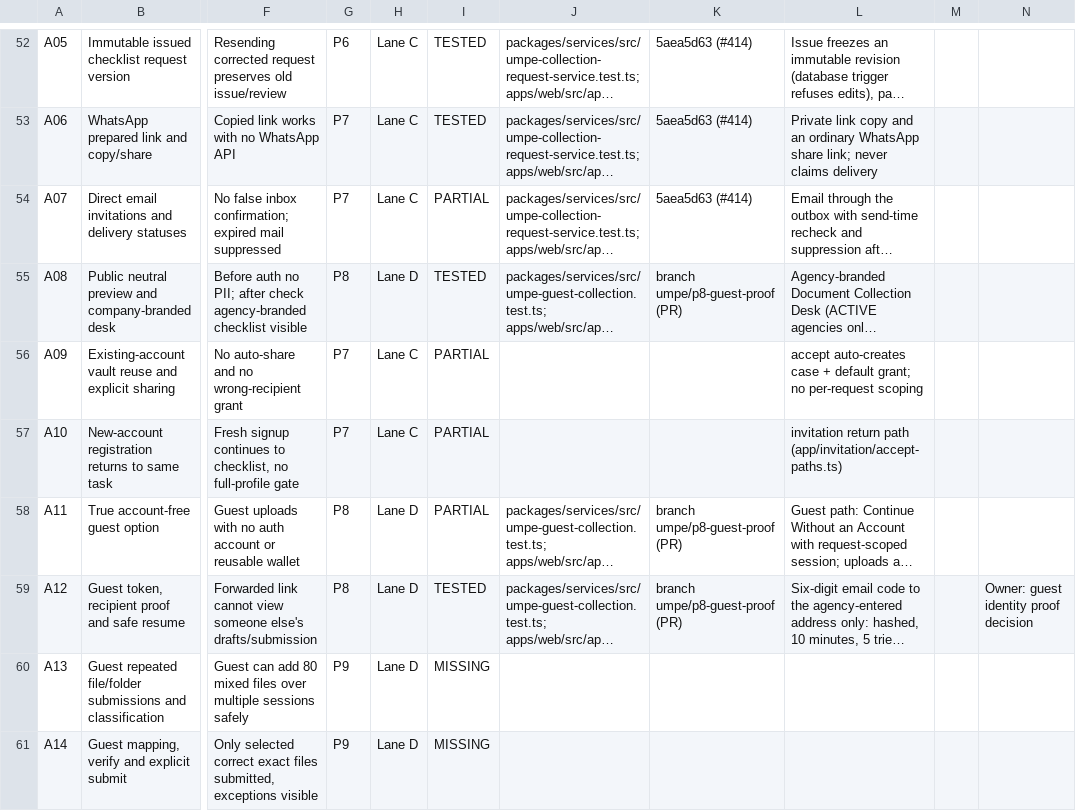
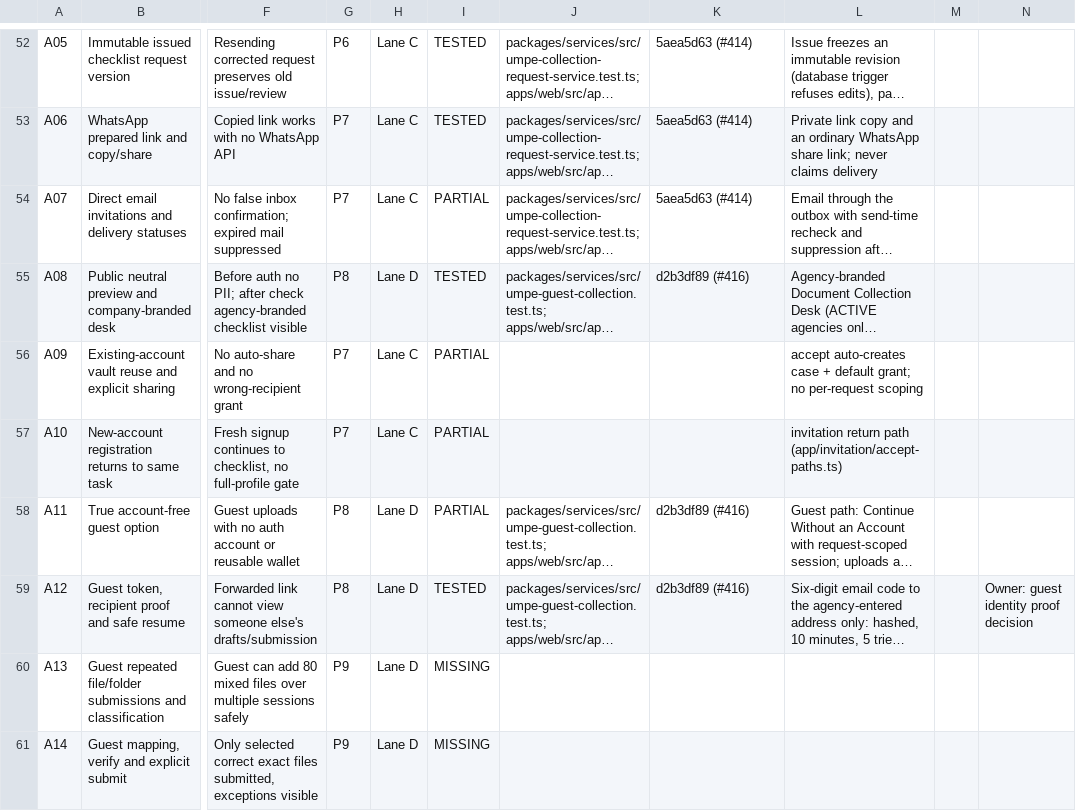
Before and after one commit to sadatnitex/visastack, a CSV file: docs/umpe/ledgers/REQUIREMENT_LEDGER.csv, drawn as a sheet; only a part is shown, gaps mark what is left out; long unchanged cells end in …; the diff covers the shown part only; the diff names each change by its address in the sheet, - before the commit and + after, or states it on an @@ line.

```diff
--- a/docs/umpe/ledgers/REQUIREMENT_LEDGER.csv
+++ b/docs/umpe/ledgers/REQUIREMENT_LEDGER.csv
-K55: branch umpe/p8-guest-proof (PR)
+K55: d2b3df89 (#416)
-K58:K59: branch umpe/p8-guest-proof (PR)
+K58:K59: d2b3df89 (#416)
```
Also changed, not shown: 51 edited cells elsewhere in this file, 1 other file.
